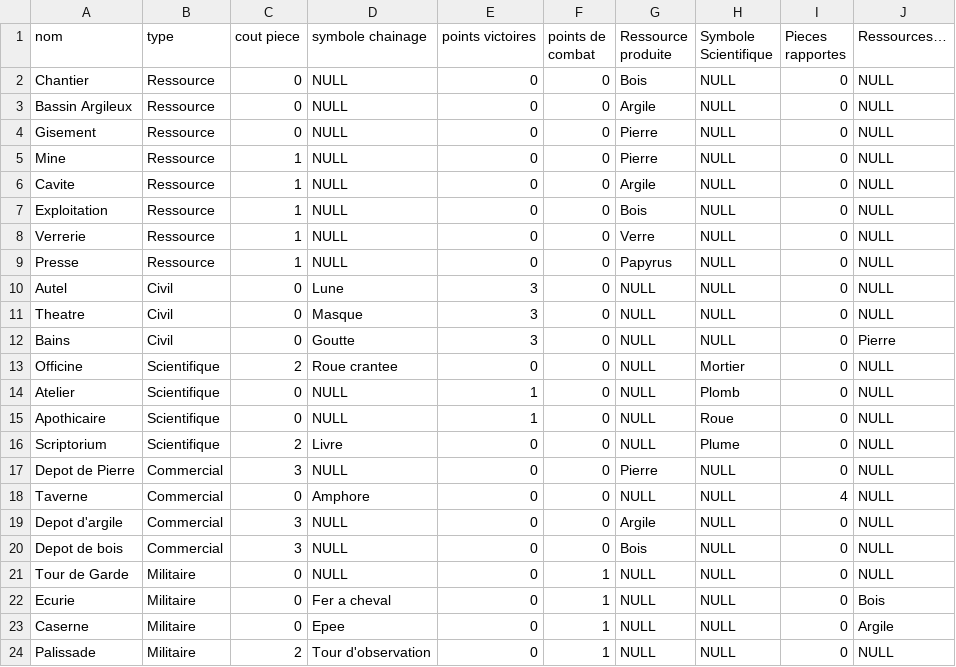
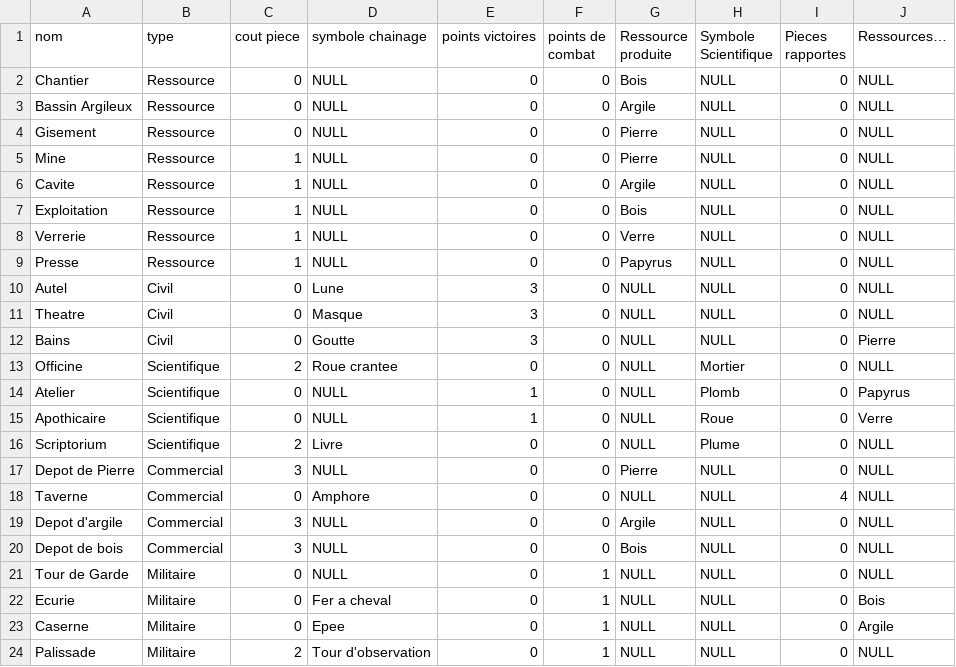
Before and after one commit to Clement-Chazelas/LO21_P24, a CSV file: batimentsAge1_SevenWonders.csv, drawn as a sheet; the diff names each change by its address in the sheet, - before the commit and + after, or states it on an @@ line.

Commit message:
alpha

```diff
--- a/batimentsAge1_SevenWonders.csv
+++ b/batimentsAge1_SevenWonders.csv
-J14 (Ressources…): NULL
+J14 (Ressources…): Papyrus
-J15 (Ressources…): NULL
+J15 (Ressources…): Verre
```
